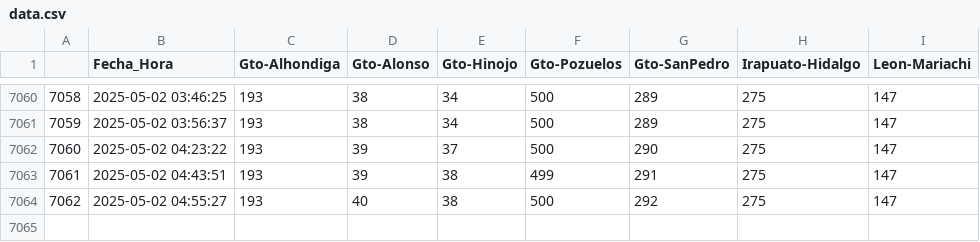
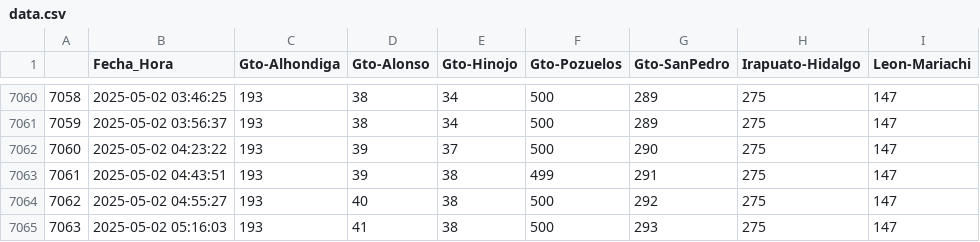
Before and after one commit to L4rralde/Parking_Lots, a CSV file: data/data.csv, drawn as a sheet; only a part is shown, gaps mark what is left out; the diff names each change by its address in the sheet, - before the commit and + after, or states it on an @@ line.

Commit message:
Updating csv file at 2025-05-02 05:16:03

```diff
--- a/data/data.csv
+++ b/data/data.csv
+row 7065: 7063 | 2025-05-02 05:16:03 | 193 | 41 | 38 | 500 | 293 | 275 | 147
```
